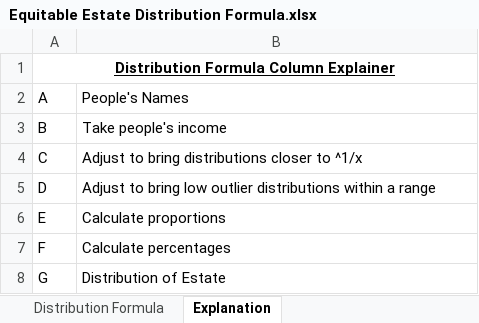
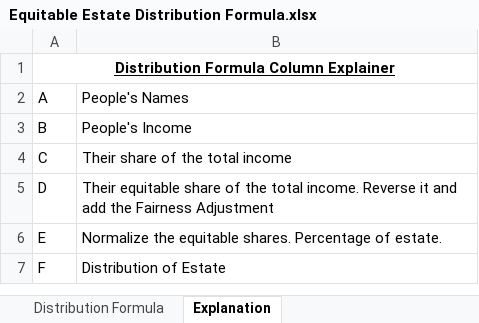
Before and after one commit to kyletscheer/equitable-distribution, an Excel workbook: Equitable Estate Distribution Formula.xlsx, sheet Explanation, drawn as a sheet; values as stored, in another font and other column widths than the file's, no borders; the diff names each change by its address in the sheet, - before the commit and + after, or states it on an @@ line.

Commit message:
Update Equitable Estate Distribution Formula.xlsx

```diff
--- a/Equitable Estate Distribution Formula.xlsx (sheet Explanation)
+++ b/Equitable Estate Distribution Formula.xlsx (sheet Explanation)
-B3: Take people's income
+B3: People's Income
-B4: Adjust to bring distributions closer to ^1/x
+B4: Their share of the total income
-B5: Adjust to bring low outlier distributions within a range
+B5: Their equitable share of the total income. Reverse it and add the Fairness Adjustment
-B6: Calculate proportions
+B6: Normalize the equitable shares. Percentage of estate.
-B7: Calculate percentages
+B7: Distribution of Estate
-row 8: G | Distribution of Estate
```
Also changed, not shown: sheet Distribution Formula, charts or pictures.
